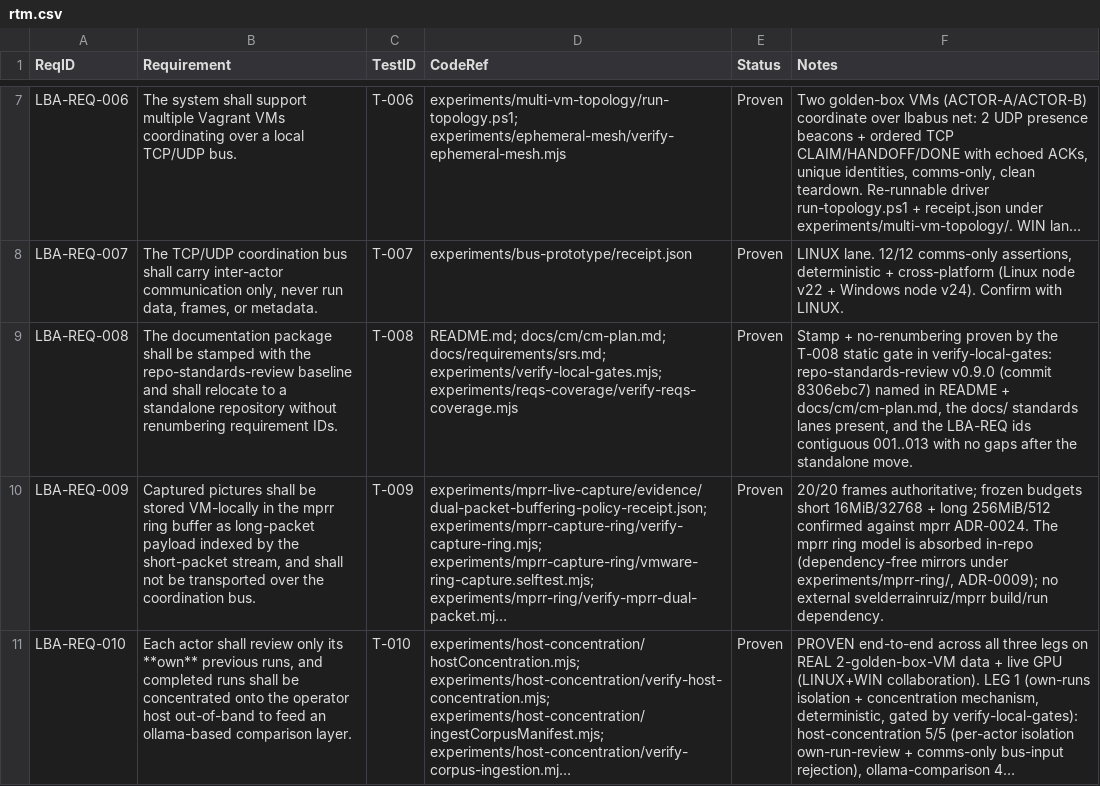
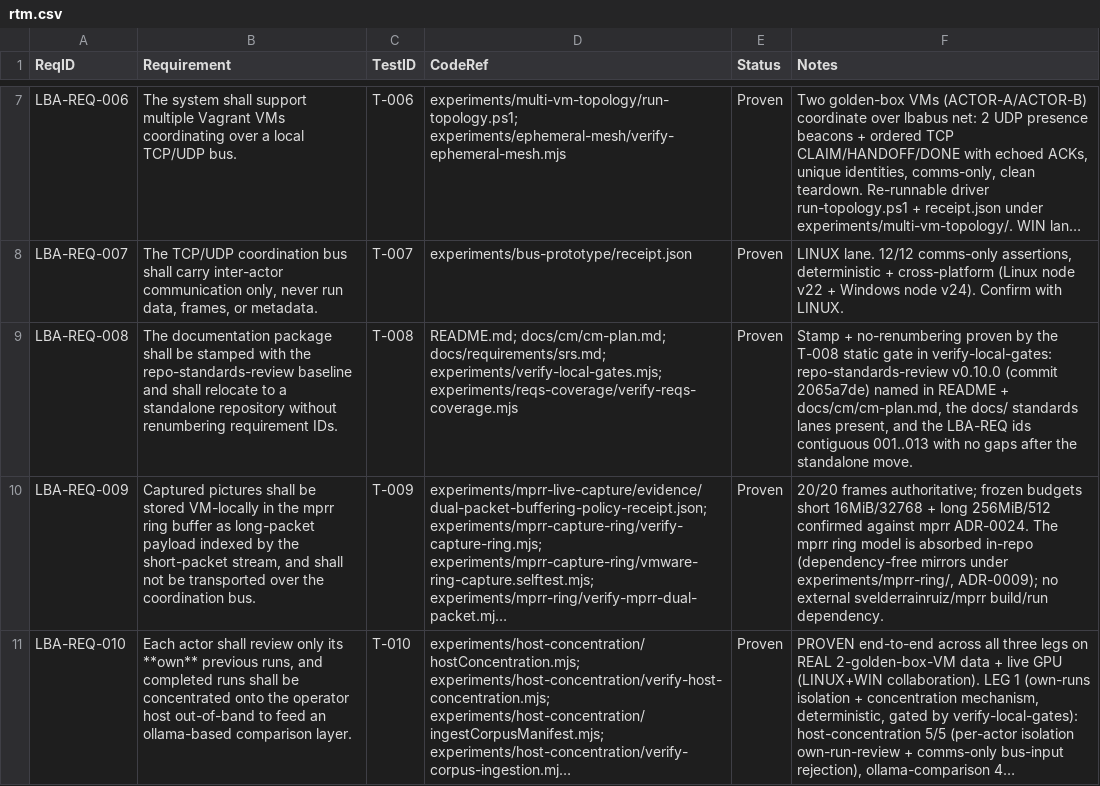
Before and after one commit to labview-benchmark-actor-plugins/lba-fork-test, a CSV file: docs/requirements/rtm.csv, drawn as a sheet; only a part is shown, gaps mark what is left out; long unchanged cells end in …; the diff covers the shown part only; the diff names each change by its address in the sheet, - before the commit and + after, or states it on an @@ line.

```diff
--- a/docs/requirements/rtm.csv
+++ b/docs/requirements/rtm.csv
-F9 (Notes): …verify-local-gates: repo-standards-review v0.9.0 (commit 8306ebc7) named in…
+F9 (Notes): …verify-local-gates: repo-standards-review v0.10.0 (commit 2065a7de) named in…
```
Also changed, not shown: 1 edited cell elsewhere in this file, 23 other files.
